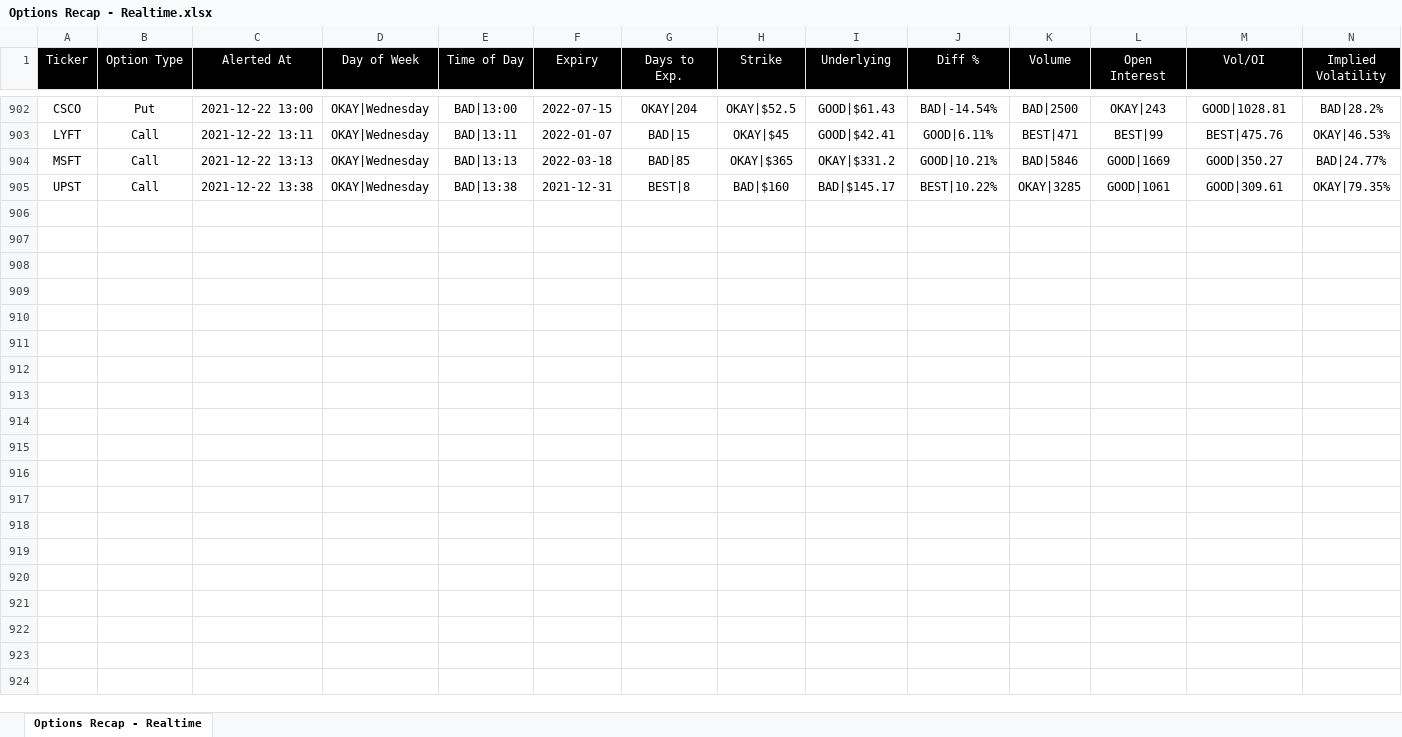
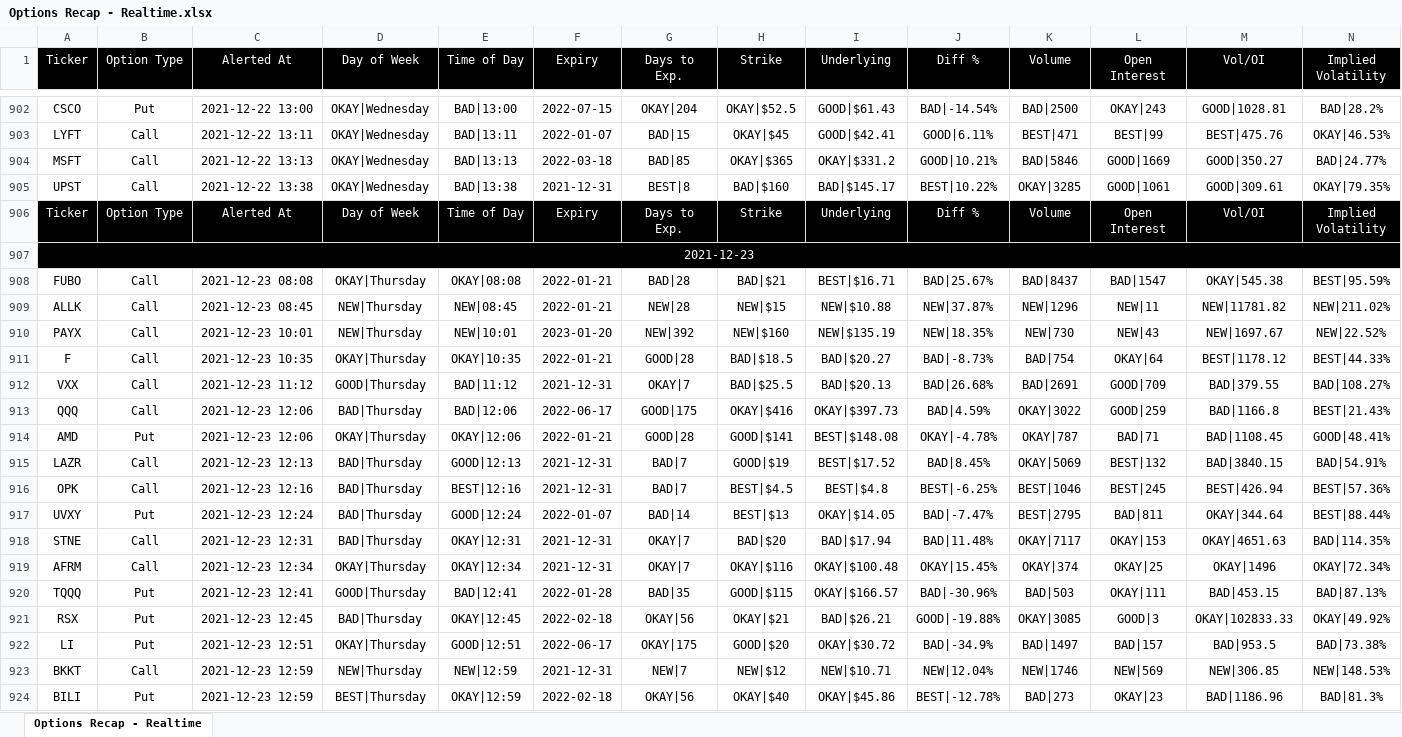
Before and after one commit to beavelar/cue, an Excel workbook: data/options-recap/realtime/excel/Options Recap - Realtime.xlsx, sheet Options Recap - Realtime, drawn as a sheet; only a part is shown, gaps mark what is left out; values as stored, in another font and other column widths than the file's, no borders; conditional formats not drawn; rows hold the shown columns only; the diff covers the shown part only; the diff names each change by its address in the sheet, - before the commit and + after, or states it on an @@ line.

Commit message:
More data

```diff
--- a/data/options-recap/realtime/excel/Options Recap - Realtime.xlsx (sheet Options Recap - Realtime)
+++ b/data/options-recap/realtime/excel/Options Recap - Realtime.xlsx (sheet Options Recap - Realtime)
+row 906: Ticker | Option Type | Alerted At | Day of Week | Time of Day | Expiry | Days to Exp. | Strike | Underlying | Diff % | Volume | Open Interest | Vol/OI | Implied Volatility
+row 907: 2021-12-23
+row 908: FUBO | Call | 2021-12-23 08:08 | OKAY|Thursday | OKAY|08:08 | 2022-01-21 | BAD|28 | BAD|$21 | BEST|$16.71 | BAD|25.67% | BAD|8437 | BAD|1547 | OKAY|545.38 | BEST|95.59%
+row 909: ALLK | Call | 2021-12-23 08:45 | NEW|Thursday | NEW|08:45 | 2022-01-21 | NEW|28 | NEW|$15 | NEW|$10.88 | NEW|37.87% | NEW|1296 | NEW|11 | NEW|11781.82 | NEW|211.02%
+row 910: PAYX | Call | 2021-12-23 10:01 | NEW|Thursday | NEW|10:01 | 2023-01-20 | NEW|392 | NEW|$160 | NEW|$135.19 | NEW|18.35% | NEW|730 | NEW|43 | NEW|1697.67 | NEW|22.52%
+row 911: F | Call | 2021-12-23 10:35 | OKAY|Thursday | OKAY|10:35 | 2022-01-21 | GOOD|28 | BAD|$18.5 | BAD|$20.27 | BAD|-8.73% | BAD|754 | OKAY|64 | BEST|1178.12 | BEST|44.33%
+row 912: VXX | Call | 2021-12-23 11:12 | GOOD|Thursday | BAD|11:12 | 2021-12-31 | OKAY|7 | BAD|$25.5 | BAD|$20.13 | BAD|26.68% | BAD|2691 | GOOD|709 | BAD|379.55 | BAD|108.27%
+row 913: QQQ | Call | 2021-12-23 12:06 | BAD|Thursday | BAD|12:06 | 2022-06-17 | GOOD|175 | OKAY|$416 | OKAY|$397.73 | BAD|4.59% | OKAY|3022 | GOOD|259 | BAD|1166.8 | BEST|21.43%
+row 914: AMD | Put | 2021-12-23 12:06 | OKAY|Thursday | OKAY|12:06 | 2022-01-21 | GOOD|28 | GOOD|$141 | BEST|$148.08 | OKAY|-4.78% | OKAY|787 | BAD|71 | BAD|1108.45 | GOOD|48.41%
+row 915: LAZR | Call | 2021-12-23 12:13 | BAD|Thursday | GOOD|12:13 | 2021-12-31 | BAD|7 | GOOD|$19 | BEST|$17.52 | BAD|8.45% | OKAY|5069 | BEST|132 | BAD|3840.15 | BAD|54.91%
+row 916: OPK | Call | 2021-12-23 12:16 | BAD|Thursday | BEST|12:16 | 2021-12-31 | BAD|7 | BEST|$4.5 | BEST|$4.8 | BEST|-6.25% | BEST|1046 | BEST|245 | BEST|426.94 | BEST|57.36%
+row 917: UVXY | Put | 2021-12-23 12:24 | BAD|Thursday | GOOD|12:24 | 2022-01-07 | BAD|14 | BEST|$13 | OKAY|$14.05 | BAD|-7.47% | BEST|2795 | BAD|811 | OKAY|344.64 | BEST|88.44%
+row 918: STNE | Call | 2021-12-23 12:31 | BAD|Thursday | OKAY|12:31 | 2021-12-31 | OKAY|7 | BAD|$20 | BAD|$17.94 | BAD|11.48% | OKAY|7117 | OKAY|153 | OKAY|4651.63 | BAD|114.35%
+row 919: AFRM | Call | 2021-12-23 12:34 | OKAY|Thursday | OKAY|12:34 | 2021-12-31 | OKAY|7 | OKAY|$116 | OKAY|$100.48 | OKAY|15.45% | OKAY|374 | OKAY|25 | OKAY|1496 | OKAY|72.34%
+row 920: TQQQ | Put | 2021-12-23 12:41 | GOOD|Thursday | BAD|12:41 | 2022-01-28 | BAD|35 | GOOD|$115 | OKAY|$166.57 | BAD|-30.96% | BAD|503 | OKAY|111 | BAD|453.15 | BAD|87.13%
+row 921: RSX | Put | 2021-12-23 12:45 | BAD|Thursday | OKAY|12:45 | 2022-02-18 | OKAY|56 | OKAY|$21 | BAD|$26.21 | GOOD|-19.88% | OKAY|3085 | GOOD|3 | OKAY|102833.33 | OKAY|49.92%
+row 922: LI | Put | 2021-12-23 12:51 | OKAY|Thursday | GOOD|12:51 | 2022-06-17 | OKAY|175 | GOOD|$20 | OKAY|$30.72 | BAD|-34.9% | BAD|1497 | BAD|157 | BAD|953.5 | BAD|73.38%
+row 923: BKKT | Call | 2021-12-23 12:59 | NEW|Thursday | NEW|12:59 | 2021-12-31 | NEW|7 | NEW|$12 | NEW|$10.71 | NEW|12.04% | NEW|1746 | NEW|569 | NEW|306.85 | NEW|148.53%
+row 924: BILI | Put | 2021-12-23 12:59 | BEST|Thursday | OKAY|12:59 | 2022-02-18 | OKAY|56 | OKAY|$40 | OKAY|$45.86 | BEST|-12.78% | BAD|273 | OKAY|23 | BAD|1186.96 | BAD|81.3%
```
Also changed, not shown: 9 added rows and 1 edited cell elsewhere in this sheet, 3 other files.
